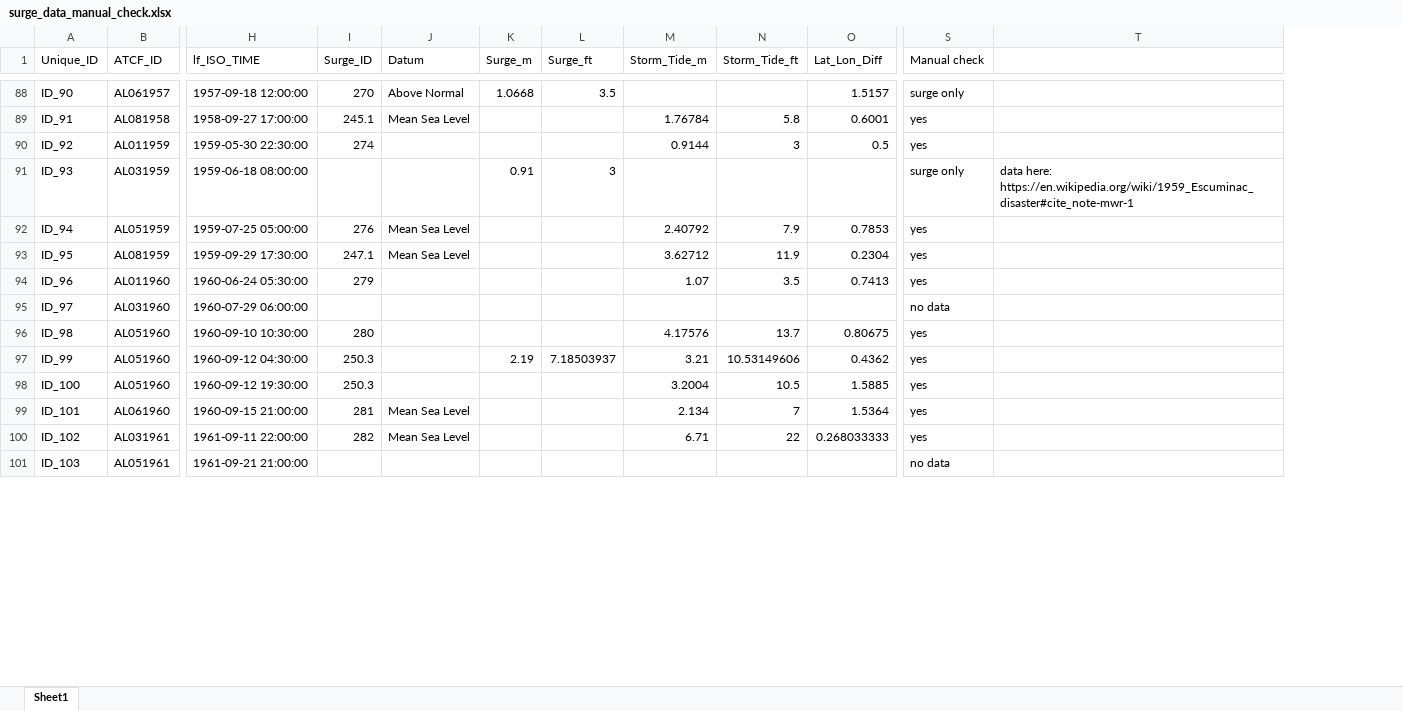
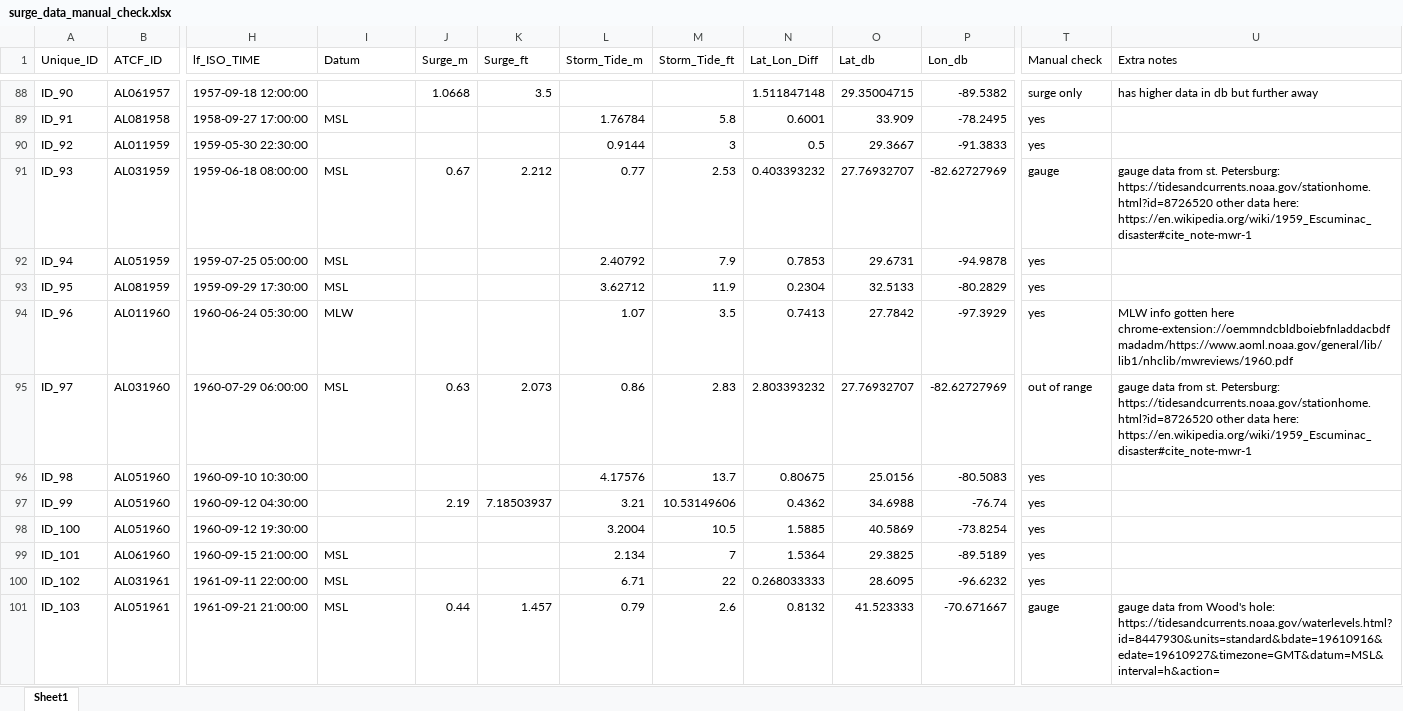
Before and after one commit to JohnFaxeJensen/Speciale, an Excel workbook: Code/Data_preprocessing/generated_data/surge_data_manual_check.xlsx, sheet Sheet1, drawn as a sheet; only a part is shown, gaps mark what is left out; values as stored, in another font and other column widths than the file's, no cell formats; removed rows and columns are numbered as before the commit, all else as after; the diff covers the shown part only; the diff names each change by its address in the sheet, - before the commit and + after, or states it on an @@ line.

```diff
--- a/Code/Data_preprocessing/generated_data/surge_data_manual_check.xlsx (sheet Sheet1)
+++ b/Code/Data_preprocessing/generated_data/surge_data_manual_check.xlsx (sheet Sheet1)
-column I (Surge_ID), rows 88-100: 270 | 245.1 | 274 |  | 276 | 247.1 | 279 |  | 280 | 250.3 | 250.3 | 281 | 282
+column O (Lat_db), rows 88-101: 29.35004715 | 33.909 | 29.3667 | 27.76932707 | 29.6731 | 32.5133 | 27.7842 | 27.76932707 | 25.0156 | 34.6988 | 40.5869 | 29.3825 | 28.6095 | 41.523333
+column P (Lon_db), rows 88-101: -89.5382 | -78.2495 | -91.3833 | -82.62727969 | -94.9878 | -80.2829 | -97.3929 | -82.62727969 | -80.5083 | -76.74 | -73.8254 | -89.5189 | -96.6232 | -70.671667
-U1: (empty)
+U1: Extra notes
-I88 (Datum): Above Normal
+I88 (Datum): (empty)
-N88 (Lat_Lon_Diff): 1.5157
+N88 (Lat_Lon_Diff): 1.511847148
-U88 (Extra notes): (empty)
+U88 (Extra notes): has higher data in db but further away
-I89 (Datum): Mean Sea Level
+I89 (Datum): MSL
-I91 (Datum): (empty)
+I91 (Datum): MSL
-J91 (Surge_m): 0.91
+J91 (Surge_m): 0.67
-K91 (Surge_ft): 3
+K91 (Surge_ft): 2.212
-L91 (Storm_Tide_m): (empty)
+L91 (Storm_Tide_m): 0.77
-M91 (Storm_Tide_ft): (empty)
+M91 (Storm_Tide_ft): 2.53
-N91 (Lat_Lon_Diff): (empty)
+N91 (Lat_Lon_Diff): 0.403393232
-T91 (Manual check): surge only
+T91 (Manual check): gauge
-U91 (Extra notes): data here:…
+U91 (Extra notes): gauge data from st. Petersburg: https://tidesandcurrents.noaa.gov/stationhome.html?id=8726520 other data here:…
-I92:I93 (Datum): Mean Sea Level
+I92:I93 (Datum): MSL
-I94 (Datum): (empty)
+I94 (Datum): MLW
-U94 (Extra notes): (empty)
+U94 (Extra notes): MLW info gotten here chrome-extension://oemmndcbldboiebfnladdacbdfmadadm/https://www.aoml.noaa.gov/general/lib/lib1/nhclib/mwreviews/1960.pdf
-I95 (Datum): (empty)
+I95 (Datum): MSL
-J95 (Surge_m): (empty)
+J95 (Surge_m): 0.63
-K95 (Surge_ft): (empty)
+K95 (Surge_ft): 2.073
-L95 (Storm_Tide_m): (empty)
+L95 (Storm_Tide_m): 0.86
-M95 (Storm_Tide_ft): (empty)
+M95 (Storm_Tide_ft): 2.83
-N95 (Lat_Lon_Diff): (empty)
+N95 (Lat_Lon_Diff): 2.803393232
-T95 (Manual check): no data
+T95 (Manual check): out of range
-U95 (Extra notes): (empty)
+U95 (Extra notes): gauge data from st. Petersburg: https://tidesandcurrents.noaa.gov/stationhome.html?id=8726520 other data here: https://en.wikipedia.org/wiki/1959_Escuminac_disaster#cite_note-mwr-1
-I99:I100 (Datum): Mean Sea Level
+I99:I100 (Datum): MSL
-I101 (Datum): (empty)
+I101 (Datum): MSL
-J101 (Surge_m): (empty)
+J101 (Surge_m): 0.44
-K101 (Surge_ft): (empty)
+K101 (Surge_ft): 1.457
-L101 (Storm_Tide_m): (empty)
+L101 (Storm_Tide_m): 0.79
-M101 (Storm_Tide_ft): (empty)
+M101 (Storm_Tide_ft): 2.6
-N101 (Lat_Lon_Diff): (empty)
+N101 (Lat_Lon_Diff): 0.8132
-T101 (Manual check): no data
+T101 (Manual check): gauge
-U101 (Extra notes): (empty)
+U101 (Extra notes): gauge data from Wood's hole: https://tidesandcurrents.noaa.gov/waterlevels.html?id=8447930&units=standard&bdate=19610916&edate=19610927&timezone=GMT&datum=MSL&interval=h&action=
```
Also changed, not shown: 384 edited cells elsewhere in this sheet, cell formats, Code/Data_preprocessing/generated_data/surge_data_inspection_with_tool.xlsx, 5 other files.
